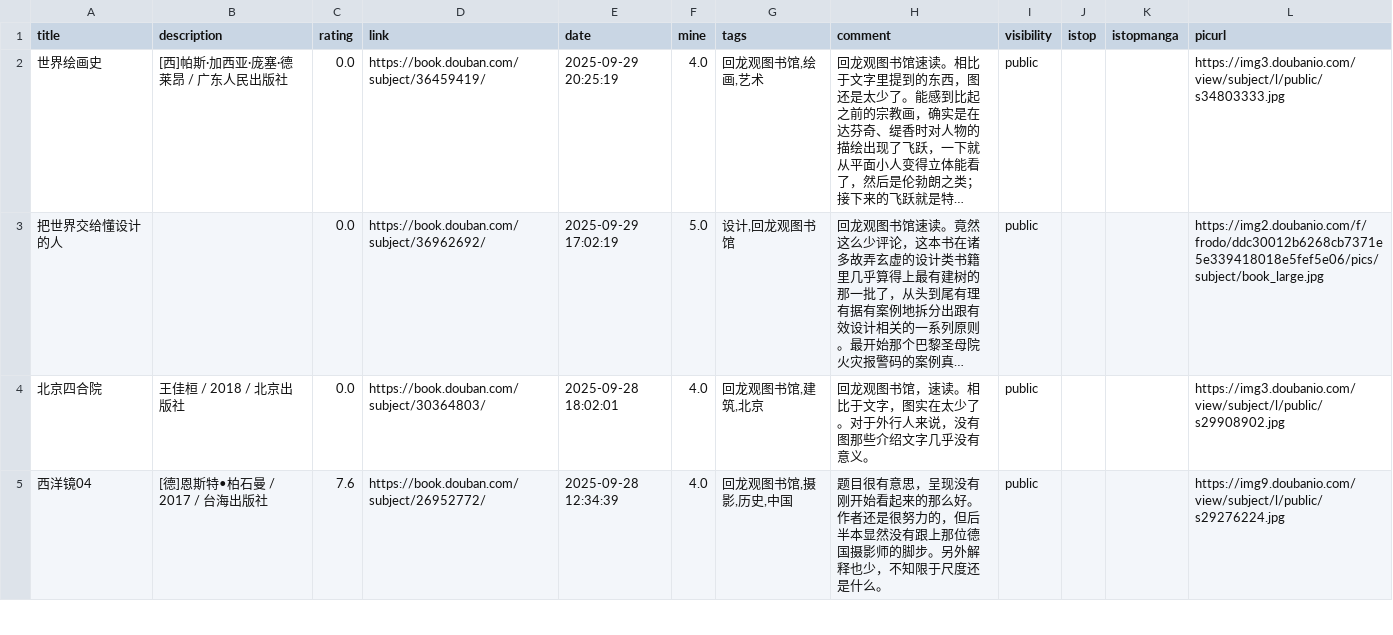
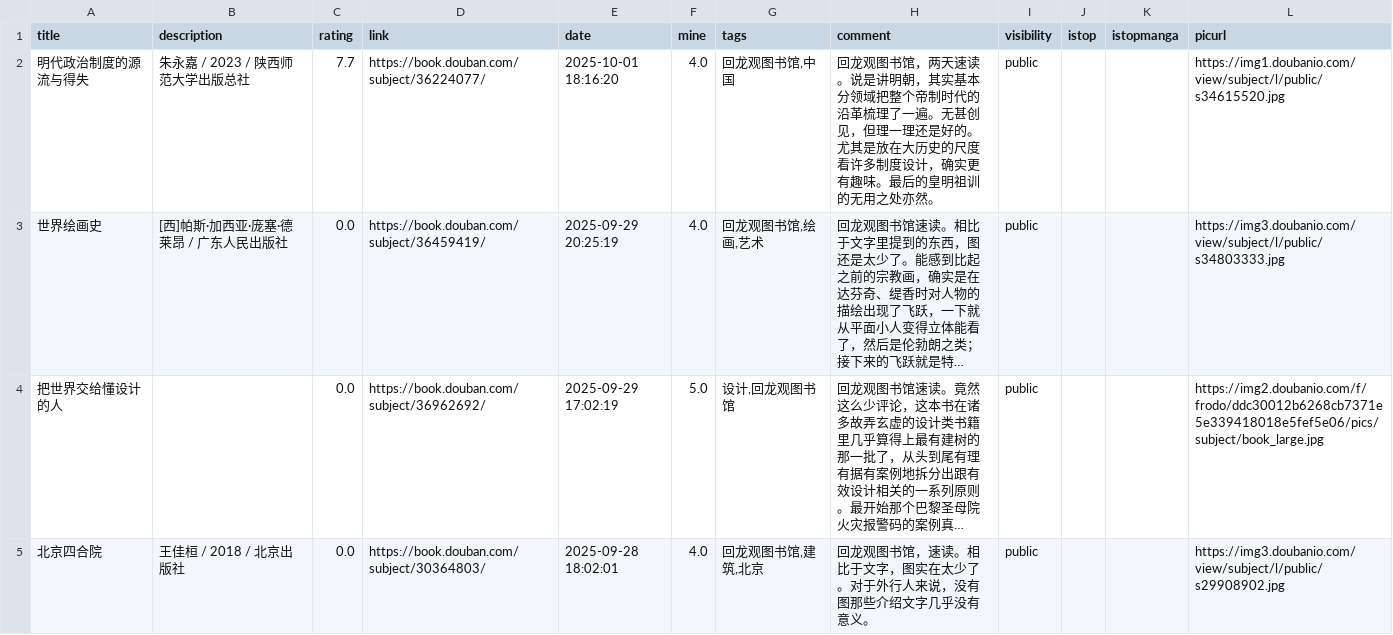
Before and after one commit to zshowing/zshowing.github.io, a CSV file: _data/books.csv, drawn as a sheet; only a part is shown; the shorter side is filled out with more unchanged rows; long unchanged cells end in …; the diff names each change by its address in the sheet, - before the commit and + after, or states it on an @@ line.

```diff
--- a/_data/books.csv
+++ b/_data/books.csv
+row 2: 明代政治制度的源流与得失 | 朱永嘉 / 2023 / 陕西师范大学出版总社 | 7.7 | https://book.douban.com/subject/36224077/ | 2025-10-01 18:16:20 | 4.0 | 回龙观图书馆,中国 | 回龙观图书馆，两天速读。说是讲明朝，其实基本分领域把整个帝制时代的沿革梳理了一遍。无甚创见，但理一理还是好的。尤其是放在大历史的尺度看许多制度设计，确实更有趣味。最后的皇明祖训的无用之处亦然。 | public |  |  | https://img1.doubanio.com/view/subject/l/public/s34615520.jpg
```
Also changed, not shown: 2 other files.
